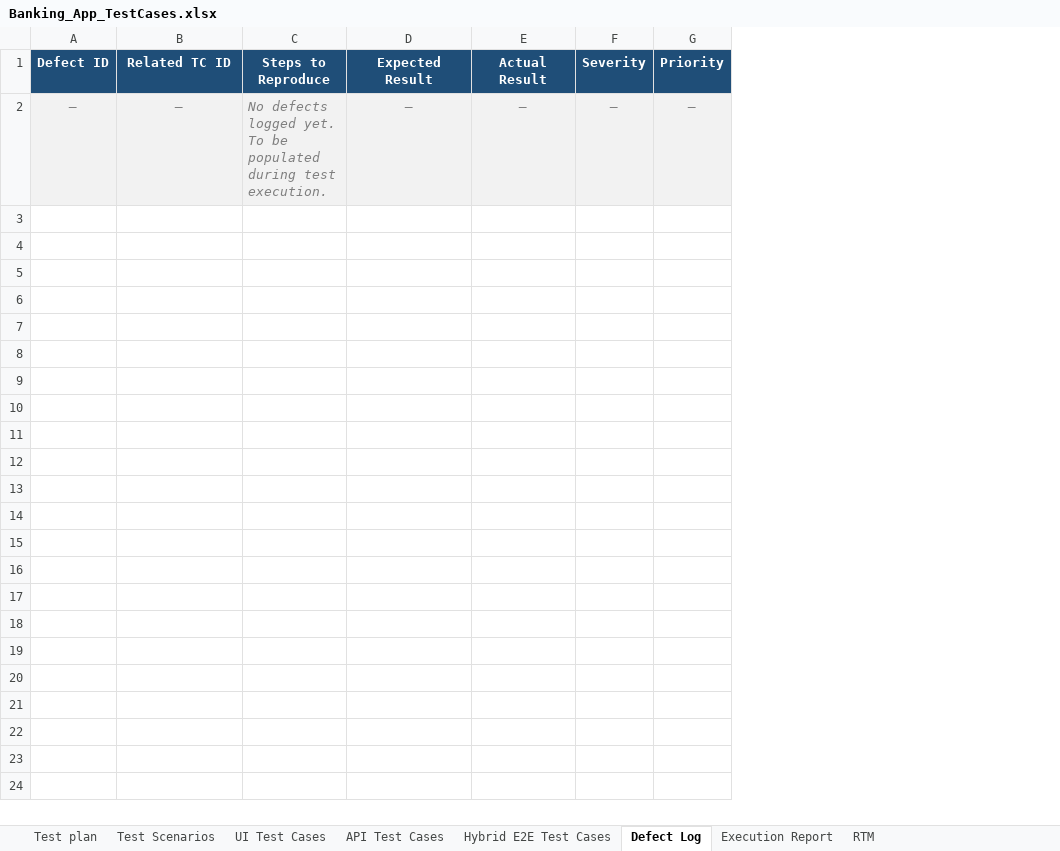
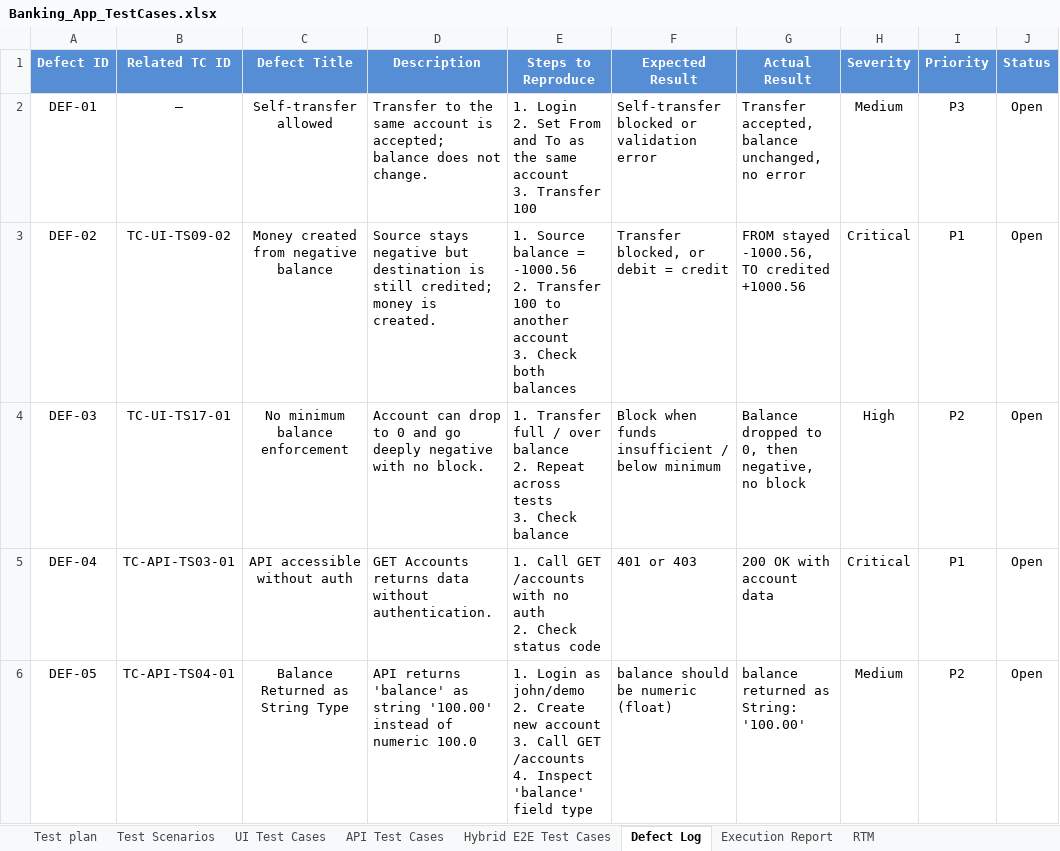
Before and after one commit to Bhavraj-25/Project_CAPG_parabank, an Excel workbook: Banking_App_TestCases.xlsx, sheet Defect Log, drawn as a sheet; values as stored, in another font and other column widths than the file's, no borders; table styles not drawn; removed rows and columns are numbered as before the commit, all else as after; ↵ is a line break in a cell; the diff names each change by its address in the sheet, - before the commit and + after, or states it on an @@ line.

Commit message:
updated report file with defect logs and rtm

```diff
--- a/Banking_App_TestCases.xlsx (sheet Defect Log)
+++ b/Banking_App_TestCases.xlsx (sheet Defect Log)
+column C (Defect Title), empty
+column D (Description), empty
+column J (Status), empty
-A1:B1 fill: #1F4E78
+A1:B1 fill: #558ED5
-E1:I1 fill: #1F4E78
+E1:I1 fill: #558ED5
-row 2: — | — | No defects logged yet. To be populated during test execution. | — | — | — | —
+row 2: DEF-01 | — | Self-transfer allowed | Transfer to the same account is accepted; balance does not change. | 1. Login ↵ 2. Set From and To as the same account ↵ 3. Transfer 100 | Self-transfer blocked or validation error | Transfer accepted, balance unchanged, no error | Medium | P3 | Open
+row 3: DEF-02 | TC-UI-TS09-02 | Money created from negative balance | Source stays negative but destination is still credited; money is created. | 1. Source balance = -1000.56 ↵ 2. Transfer 100 to another account ↵ 3. Check both balances | Transfer blocked, or debit = credit | FROM stayed -1000.56, TO credited +1000.56 | Critical | P1 | Open
+row 4: DEF-03 | TC-UI-TS17-01 | No minimum balance enforcement | Account can drop to 0 and go deeply negative with no block. | 1. Transfer full / over balance ↵ 2. Repeat across tests ↵ 3. Check balance | Block when funds insufficient / below minimum | Balance dropped to 0, then negative, no block | High | P2 | Open
+row 5: DEF-04 | TC-API-TS03-01 | API accessible without auth | GET Accounts returns data without authentication. | 1. Call GET /accounts with no auth ↵ 2. Check status code | 401 or 403 | 200 OK with account data | Critical | P1 | Open
+row 6: DEF-05 | TC-API-TS04-01 | Balance Returned as String Type | API returns 'balance' as string '100.00' instead of numeric 100.0 | 1. Login as john/demo ↵ 2. Create new account ↵ 3. Call GET /accounts ↵ 4. Inspect 'balance' field type | balance should be numeric (float) | balance returned as String: '100.00' | Medium | P2 | Open
```
Also changed, not shown: sheet Execution Report, sheet RTM, sheet Hybrid E2E Test Cases, sheet UI Test Cases, sheet API Test Cases, sheet Test Scenarios, 1 more sheet, 1 other file.
